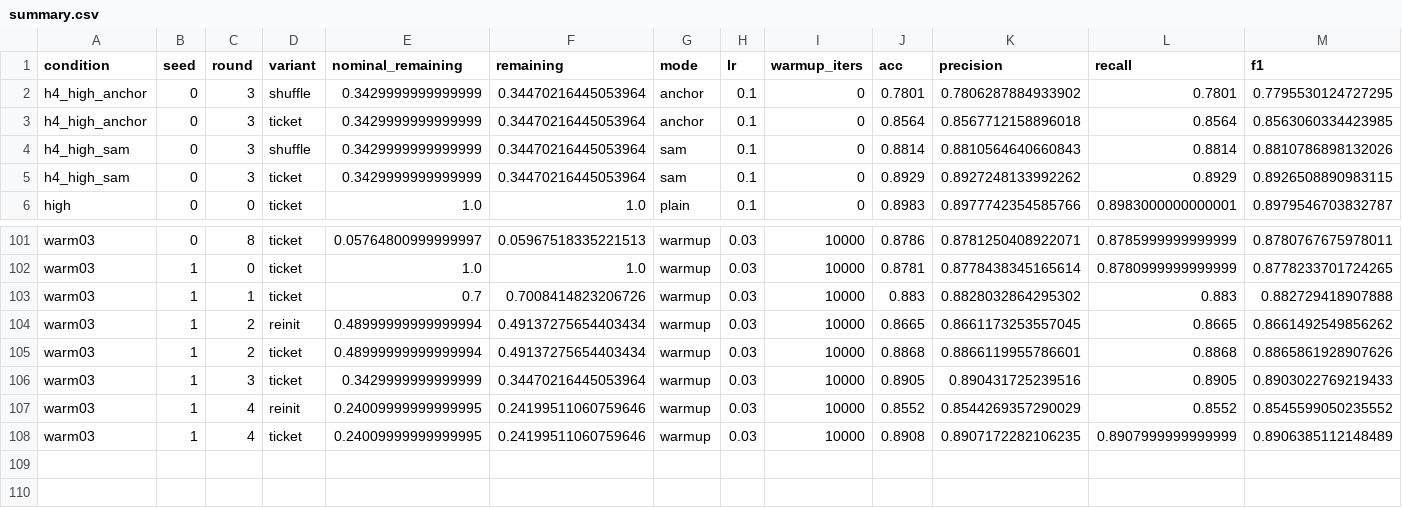
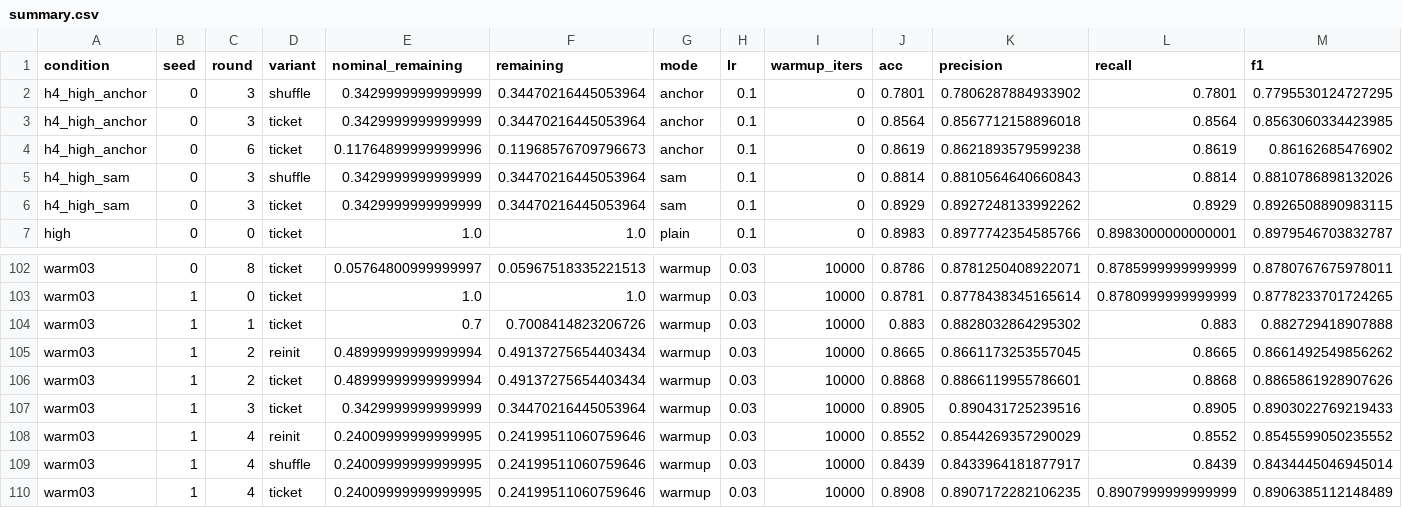
Before and after one commit to kneat2448/LTH-ML-final, a CSV file: results/summary.csv, drawn as a sheet; only a part is shown, gaps mark what is left out; rows hold the shown columns only; the diff names each change by its address in the sheet, - before the commit and + after, or states it on an @@ line.

```diff
--- a/results/summary.csv
+++ b/results/summary.csv
+row 4: h4_high_anchor | 0 | 6 | ticket | 0.11764899999999996 | 0.11968576709796673 | anchor | 0.1 | 0 | 0.8619 | 0.8621893579599238 | 0.8619 | 0.86162685476902
+row 109: warm03 | 1 | 4 | shuffle | 0.24009999999999995 | 0.24199511060759646 | warmup | 0.03 | 10000 | 0.8439 | 0.8433964181877917 | 0.8439 | 0.8434445046945014
```
Also changed, not shown: results/ticket_advantage.csv, 2 other files.
